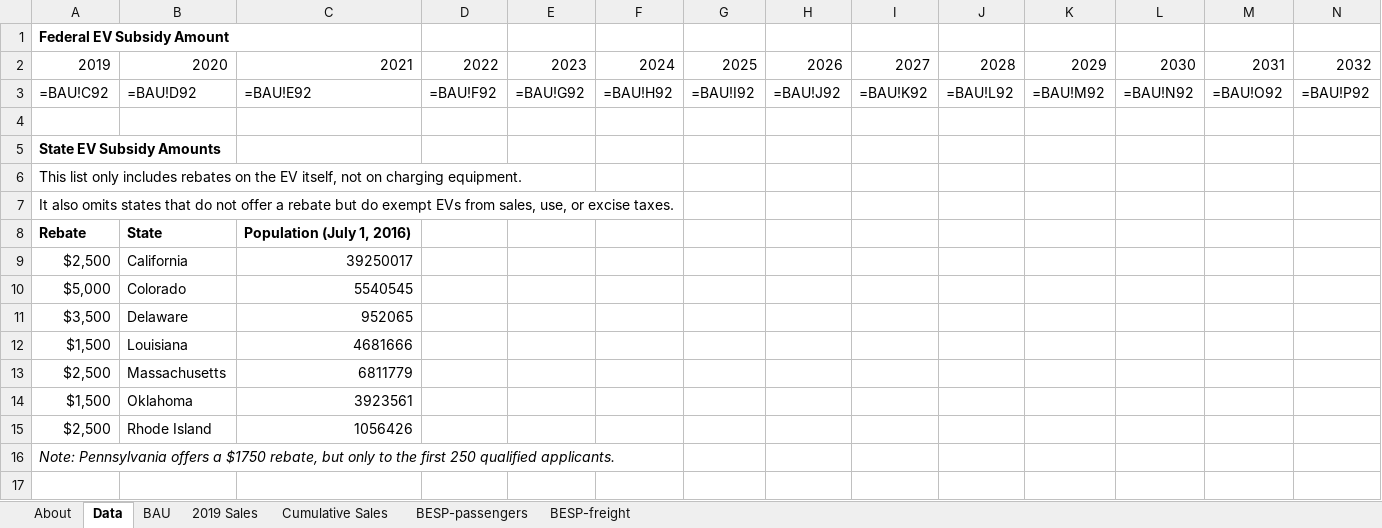
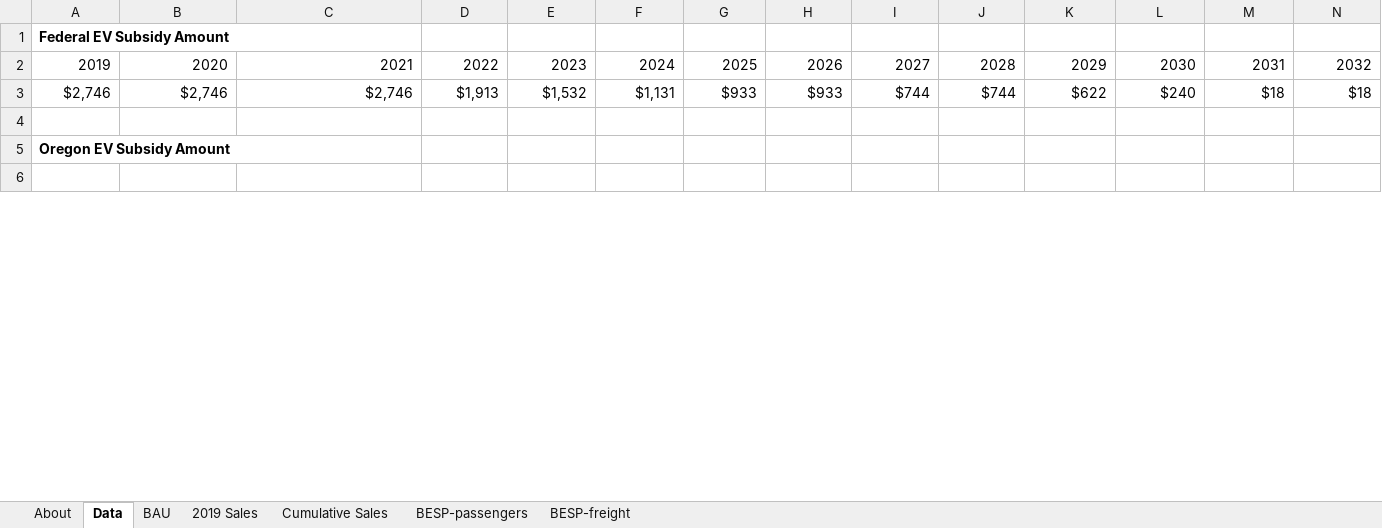
Before and after one commit to EnergyInnovation/eps-oregon, an Excel workbook: InputData/trans/BESP/BAU EV Subsidy Perc.xlsx, sheet Data, drawn as a sheet; only a part is shown; values as stored, in another font and other column widths than the file's, no borders; formulas without a stored value are shown as written; removed rows and columns are numbered as before the commit, all else as after; rows hold the shown columns only; the diff covers the shown part only; the diff names each change by its address in the sheet, - before the commit and + after, or states it on an @@ line.

Commit message:
Correct OR EV tax credit amount

```diff
--- a/InputData/trans/BESP/BAU EV Subsidy Perc.xlsx (sheet Data)
+++ b/InputData/trans/BESP/BAU EV Subsidy Perc.xlsx (sheet Data)
-row 3: =BAU!C92 | =BAU!D92 | =BAU!E92 | =BAU!F92 | =BAU!G92 | =BAU!H92 | =BAU!I92 | =BAU!J92 | =BAU!K92 | =BAU!L92 | =BAU!M92 | =BAU!N92 | =BAU!O92 | =BAU!P92
+row 3: $2,746 | $2,746 | $2,746 | $1,913 | $1,532 | $1,131 | $933 | $933 | $744 | $744 | $622 | $240 | $18 | $18
-A5: State EV Subsidy Amounts
+A5: Oregon EV Subsidy Amount
-row 6: This list only includes rebates on the EV itself, not on charging equipment.
-row 7: It also omits states that do not offer a rebate but do exempt EVs from sales, use, or excise taxes.
-row 8: Rebate | State | Population (July 1, 2016)
-row 9: $2,500 | California | 39250017
-row 10: $5,000 | Colorado | 5540545
-row 11: $3,500 | Delaware | 952065
-row 12: $1,500 | Louisiana | 4681666
-row 13: $2,500 | Massachusetts | 6811779
-row 14: $1,500 | Oklahoma | 3923561
-row 15: $2,500 | Rhode Island | 1056426
-row 16: Note: Pennsylvania offers a $1750 rebate, but only to the first 250 qualified applicants.
```
Also changed, not shown: 3 added rows, 7 removed rows and 4 edited cells elsewhere in this sheet, sheet BAU, sheet BESP-passengers, sheet About, 1 other file.
